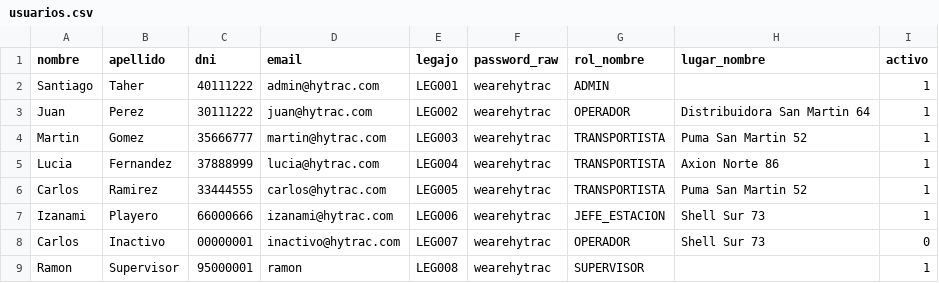
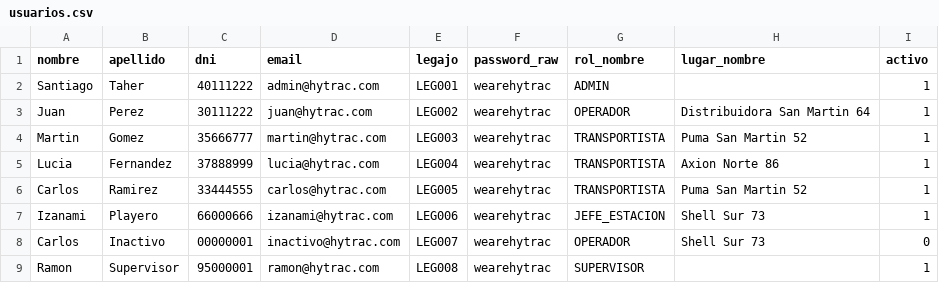
Before and after one commit to Santiagotomas74/backend-grupo3-tp-principal, a CSV file: src/main/resources/db/seed/usuarios.csv, drawn as a sheet.

```diff
--- a/src/main/resources/db/seed/usuarios.csv
+++ b/src/main/resources/db/seed/usuarios.csv
@@ -8,2 +8,2 @@ Izanami,Playero,66000666,izanami@hytrac.com,LEG006,wearehytrac,JEFE_ESTACION,She
 Carlos,Inactivo,00000001,inactivo@hytrac.com,LEG007,wearehytrac,OPERADOR,Shell Sur 73,0
-Ramon,Supervisor,95000001,ramon,LEG008,wearehytrac,SUPERVISOR,,1
+Ramon,Supervisor,95000001,ramon@hytrac.com,LEG008,wearehytrac,SUPERVISOR,,1
```
Also changed, not shown: 30 other files.
